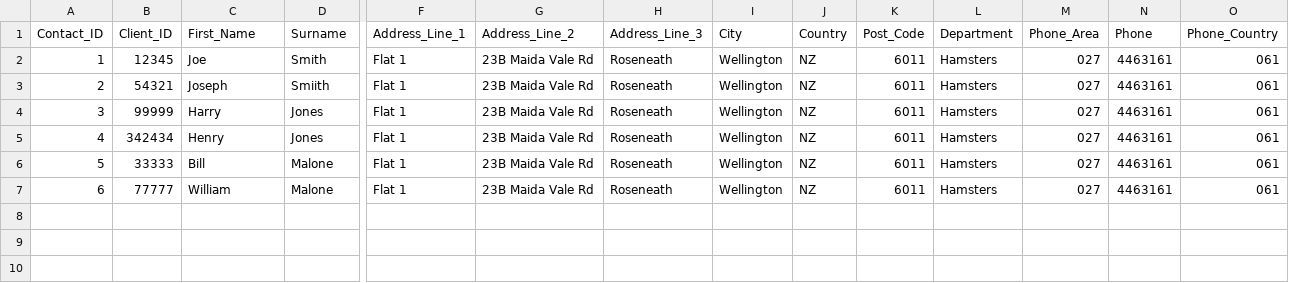
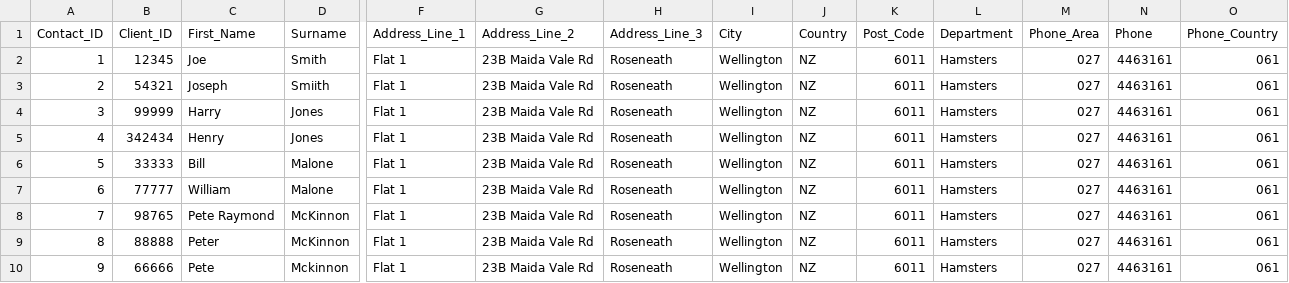
Before and after one commit to wildfauve/matcher, a CSV file: lib/load_files/contact_person_test.csv, drawn as a sheet; only a part is shown, gaps mark what is left out; rows hold the shown columns only; the diff names each change by its address in the sheet, - before the commit and + after, or states it on an @@ line.

```diff
--- a/lib/load_files/contact_person_test.csv
+++ b/lib/load_files/contact_person_test.csv
+row 8: 7 | 98765 | Pete Raymond | McKinnon | Flat 1 | 23B Maida Vale Rd | Roseneath | Wellington | NZ | 6011 | Hamsters | 027 | 4463161 | 061
+row 9: 8 | 88888 | Peter | McKinnon | Flat 1 | 23B Maida Vale Rd | Roseneath | Wellington | NZ | 6011 | Hamsters | 027 | 4463161 | 061
+row 10: 9 | 66666 | Pete | Mckinnon | Flat 1 | 23B Maida Vale Rd | Roseneath | Wellington | NZ | 6011 | Hamsters | 027 | 4463161 | 061
```
Also changed, not shown: 9 other files.
